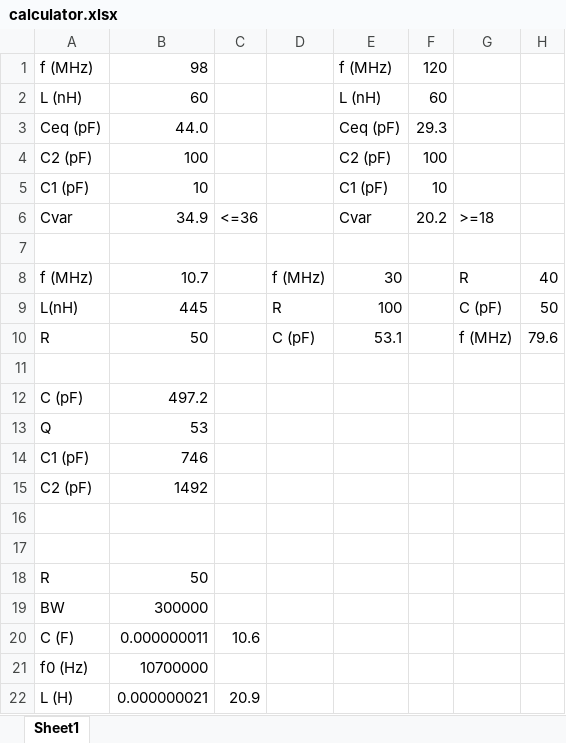
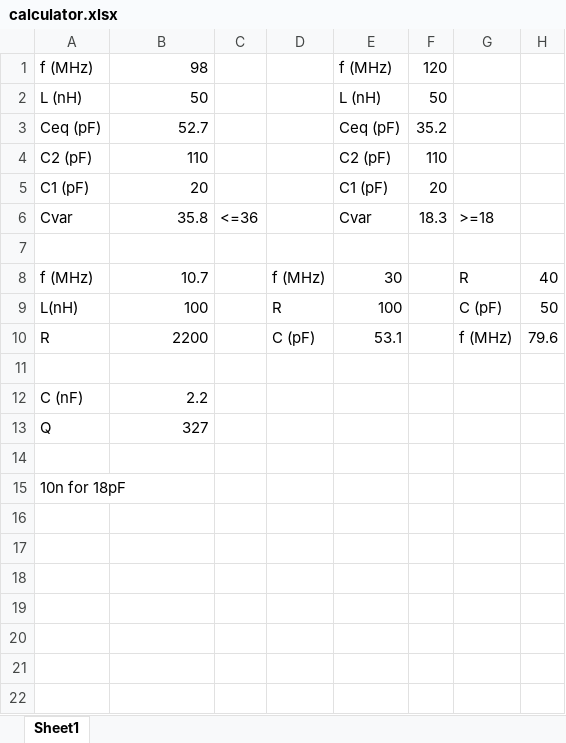
Before and after one commit to finnhittson/FM-Radio-Final-Project, an Excel workbook: lab3/mixer-oscillator/calculator.xlsx, sheet Sheet1, drawn as a sheet; values as stored, in another font and other column widths than the file's, no borders; removed rows and columns are numbered as before the commit, all else as after; the diff names each change by its address in the sheet, - before the commit and + after, or states it on an @@ line.

```diff
--- a/lab3/mixer-oscillator/calculator.xlsx (sheet Sheet1)
+++ b/lab3/mixer-oscillator/calculator.xlsx (sheet Sheet1)
-B2: 60
+B2: 50
-F2: 60
+F2: 50
-B3: 44.0
+B3: 52.7
-F3: 29.3
+F3: 35.2
-B4: 100
+B4: 110
-F4: 100
+F4: 110
-B5: 10
+B5: 20
-F5: 10
+F5: 20
-B6: 34.9
+B6: 35.8
-F6: 20.2
+F6: 18.3
-B9: 445
+B9: 100
-B10: 50
+B10: 2200
-row 12: C (pF) | 497.2
+row 12: C (nF) | 2.2
-B13: 53
+B13: 327
-row 14: C1 (pF) | 746
-row 15: C2 (pF) | 1492
-A15: (empty)
+A15: 10n for 18pF
-row 18: R | 50
-row 19: BW | 300000
-row 20: C (F) | 0.000000011 | 10.6
-row 21: f0 (Hz) | 10700000
-row 22: L (H) | 0.000000021 | 20.9
```
Also changed, not shown: 52 other files.
